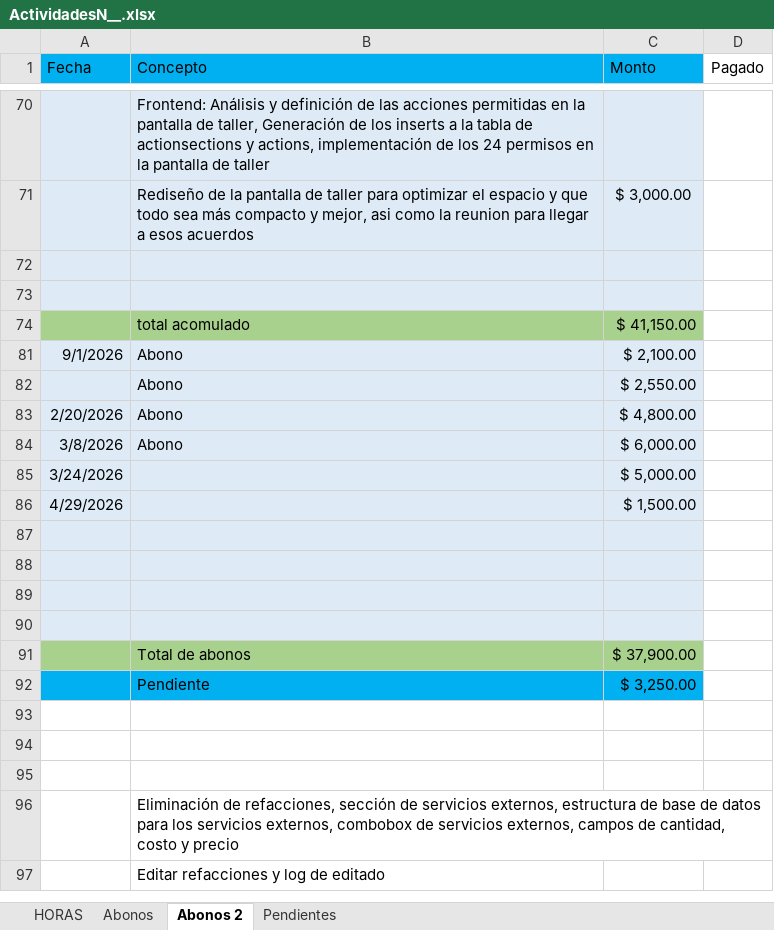
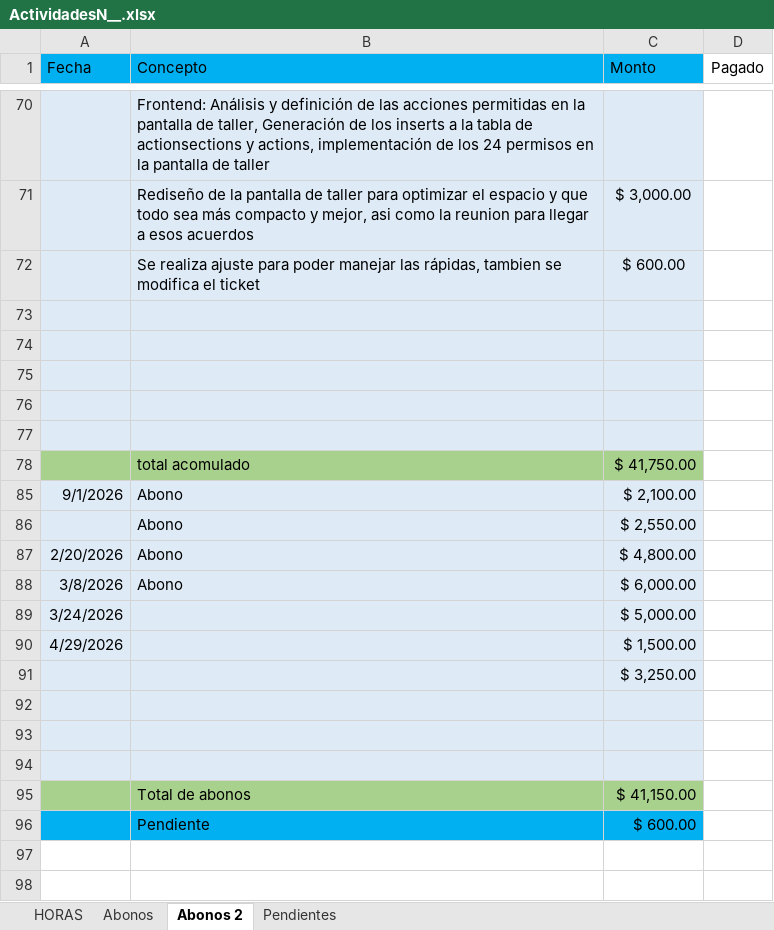
Before and after one commit to rumoso/VioletaSystem, an Excel workbook: Documents/Actividades realizadas/ActividadesN__.xlsx, sheet Abonos 2, drawn as a sheet; only a part is shown, gaps mark what is left out; the shorter side is filled out with more unchanged rows; values as stored, in another font and other column widths than the file's, no borders; removed rows and columns are numbered as before the commit, all else as after; the diff names each change by its address in the sheet, - before the commit and + after, or states it on an @@ line.

```diff
--- a/Documents/Actividades realizadas/ActividadesN__.xlsx (sheet Abonos 2)
+++ b/Documents/Actividades realizadas/ActividadesN__.xlsx (sheet Abonos 2)
+row 72:  | Se realiza ajuste para poder manejar las rápidas, tambien se modifica el ticket | $ 600.00
-A75:C75 fill: #A9D18E
+A75:C75 fill: #DEEBF7
-row 75:  | total acomulado | $ 41,150.00
+row 75: (empty)
+row 76: (empty)
+row 77: (empty)
+row 78:  | total acomulado | $ 41,750.00
+row 91:  |  | $ 3,250.00
-A95:C95 fill: #DEEBF7
+A95:C95 fill: #A9D18E
-row 95: (empty)
+row 95:  | Total de abonos | $ 41,150.00
-row 91:  | Total de abonos | $ 37,900.00
-C96 (Monto): $ 3,250.00
+C96 (Monto): $ 600.00
```
Also changed, not shown: sheet HORAS, formulas that keep their value, 27 other files.
